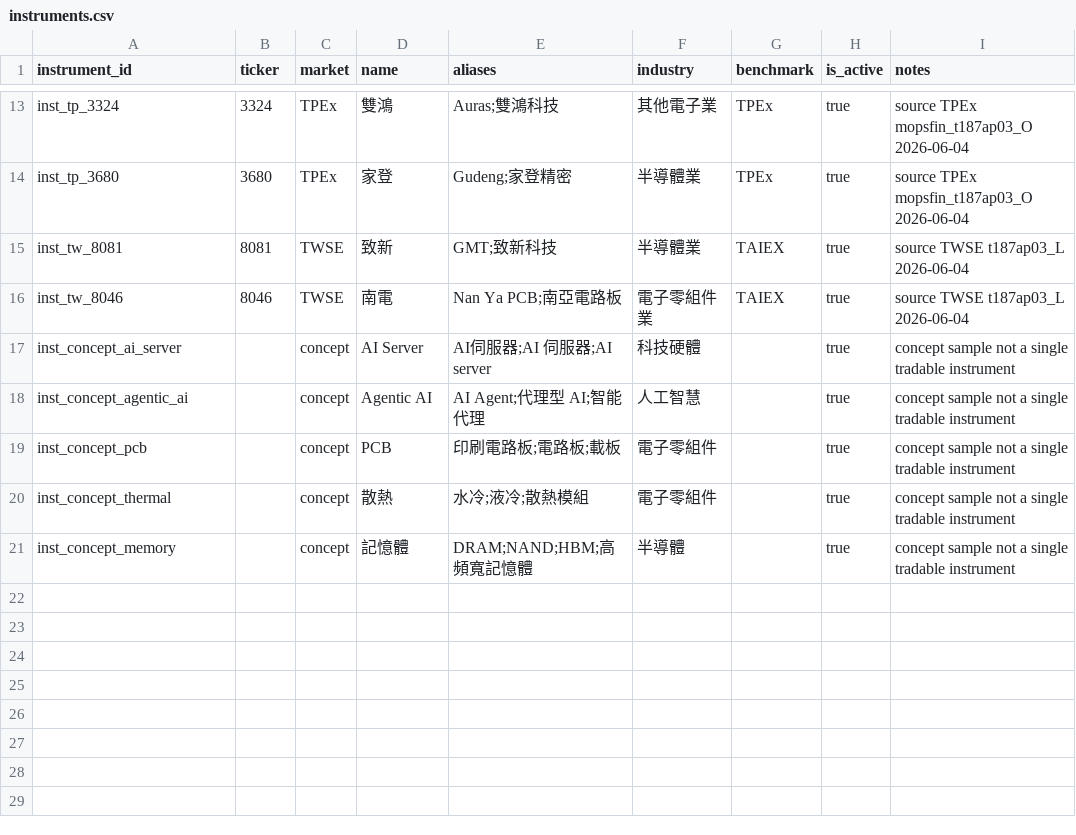
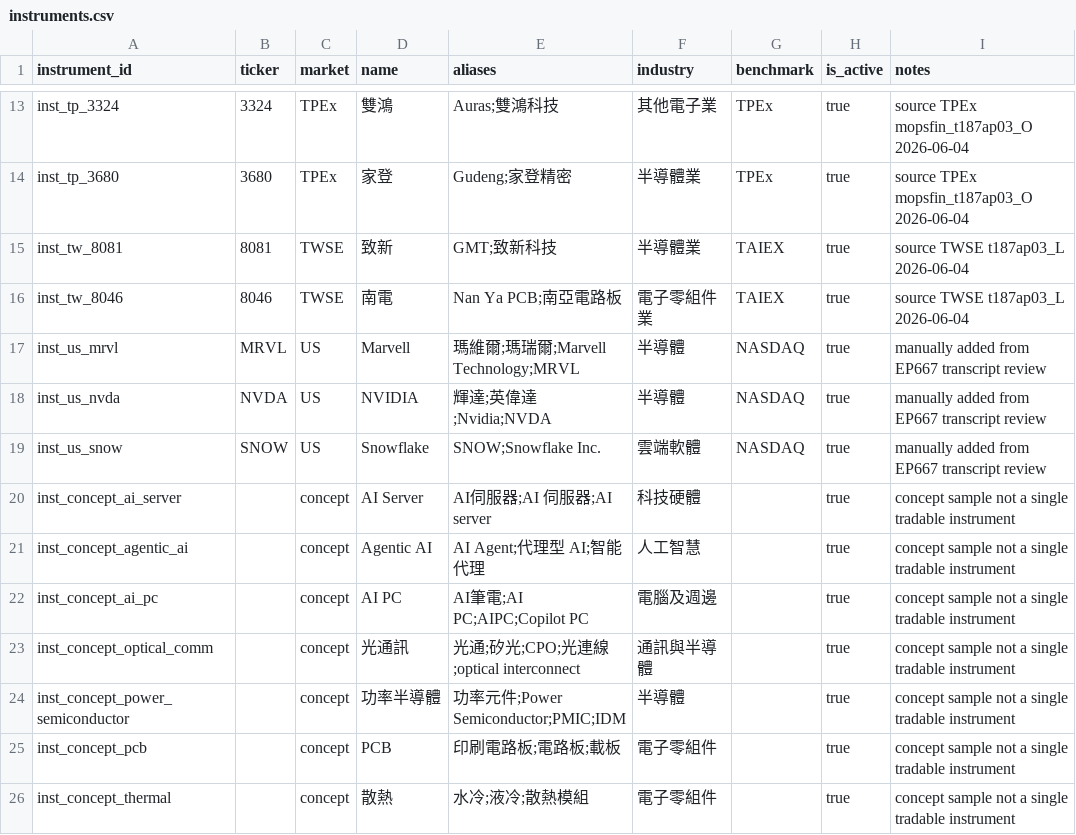
Before and after one commit to ChingYa0415/gooaye-tracker, a CSV file: data/processed/instruments.csv, drawn as a sheet; only a part is shown, gaps mark what is left out; the shorter side is filled out with more unchanged rows; the diff names each change by its address in the sheet, - before the commit and + after, or states it on an @@ line.

```diff
--- a/data/processed/instruments.csv
+++ b/data/processed/instruments.csv
+row 17: inst_us_mrvl | MRVL | US | Marvell | 瑪維爾;瑪瑞爾;Marvell Technology;MRVL | 半導體 | NASDAQ | true | manually added from EP667 transcript review
+row 18: inst_us_nvda | NVDA | US | NVIDIA | 輝達;英偉達;Nvidia;NVDA | 半導體 | NASDAQ | true | manually added from EP667 transcript review
+row 19: inst_us_snow | SNOW | US | Snowflake | SNOW;Snowflake Inc. | 雲端軟體 | NASDAQ | true | manually added from EP667 transcript review
+row 22: inst_concept_ai_pc |  | concept | AI PC | AI筆電;AI PC;AIPC;Copilot PC | 電腦及週邊 |  | true | concept sample not a single tradable instrument
+row 23: inst_concept_optical_comm |  | concept | 光通訊 | 光通;矽光;CPO;光連線;optical interconnect | 通訊與半導體 |  | true | concept sample not a single tradable instrument
+row 24: inst_concept_power_semiconductor |  | concept | 功率半導體 | 功率元件;Power Semiconductor;PMIC;IDM | 半導體 |  | true | concept sample not a single tradable instrument
```
Also changed, not shown: data/processed/mentions.csv, 1 other file.
